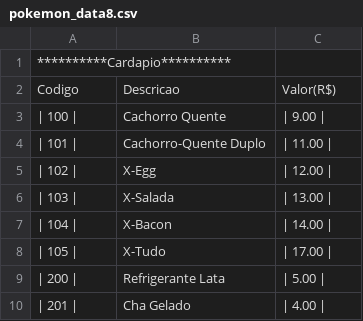
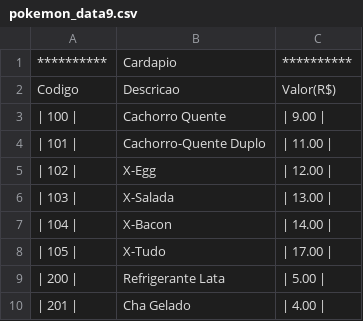
Before and after one commit to lrodrigob/Treinamentos_2, a CSV file: pokemon_data9.csv (was pokemon_data8.csv), drawn as a sheet.

Commit message:
Update and rename pokemon_data8.csv to pokemon_data9.csv

```diff
--- a/pokemon_data8.csv
+++ b/pokemon_data9.csv
@@ -1,2 +1,2 @@
-**********Cardapio**********
+**********,Cardapio,**********
 Codigo,Descricao,Valor(R$)
```
